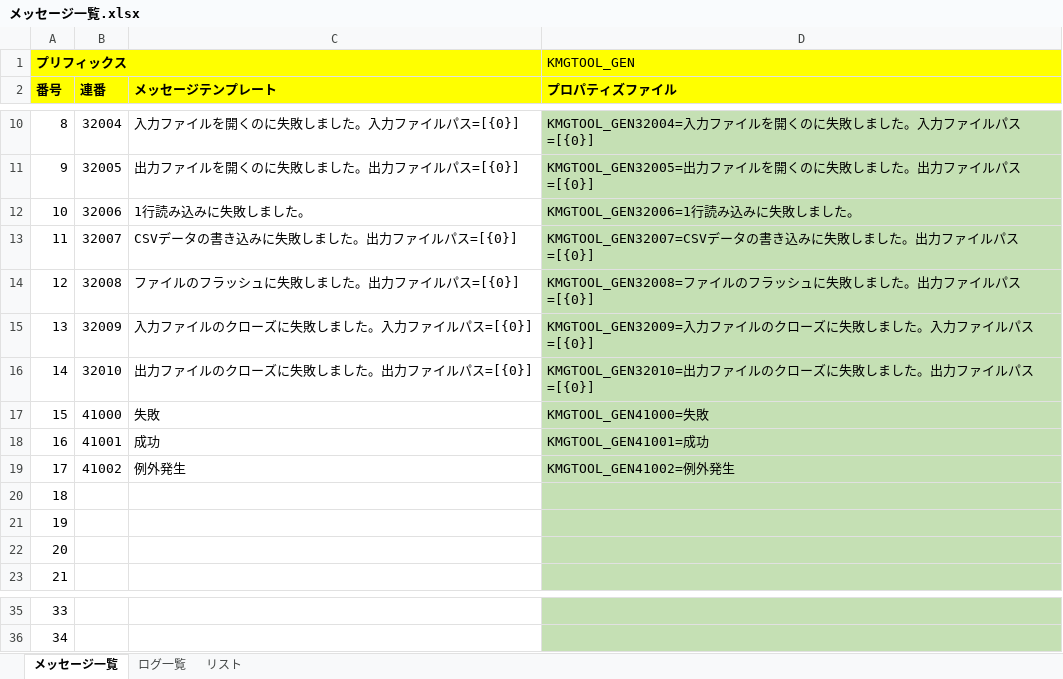
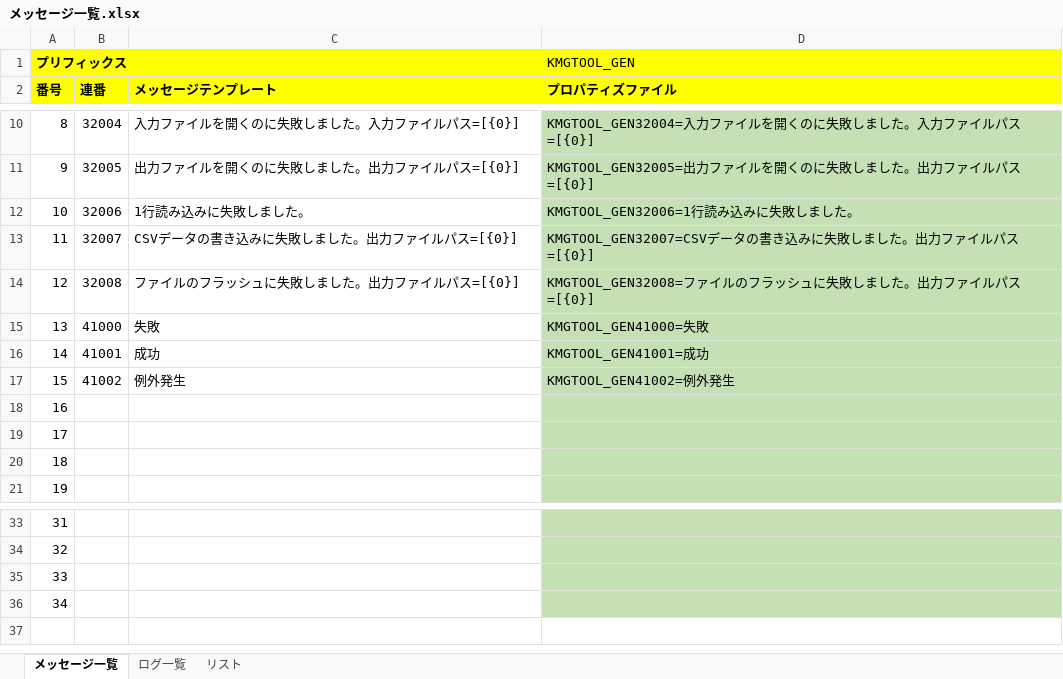
Before and after one commit to KenichiroArai/kmg-tool-base, an Excel workbook: doc/メッセージ一覧.xlsx, sheet メッセージ一覧, drawn as a sheet; only a part is shown, gaps mark what is left out; values as stored, in another font and other column widths than the file's, no borders; charts and pictures not drawn; removed rows and columns are numbered as before the commit, all else as after; the diff names each change by its address in the sheet, - before the commit and + after, or states it on an @@ line.

```diff
--- a/doc/メッセージ一覧.xlsx (sheet メッセージ一覧)
+++ b/doc/メッセージ一覧.xlsx (sheet メッセージ一覧)
-row 15: 13 | 32009 | 入力ファイルのクローズに失敗しました。入力ファイルパス=[{0}] | KMGTOOL_GEN32009=入力ファイルのクローズに失敗しました。入力ファイルパス=[{0}]
-row 16: 14 | 32010 | 出力ファイルのクローズに失敗しました。出力ファイルパス=[{0}] | KMGTOOL_GEN32010=出力ファイルのクローズに失敗しました。出力ファイルパス=[{0}]
@@ column A (番号) renumbered between rows 15 and 34 @@
+row 35: 33
+row 36: 34
```
Also changed, not shown: formulas that keep their value, 5 other files.
